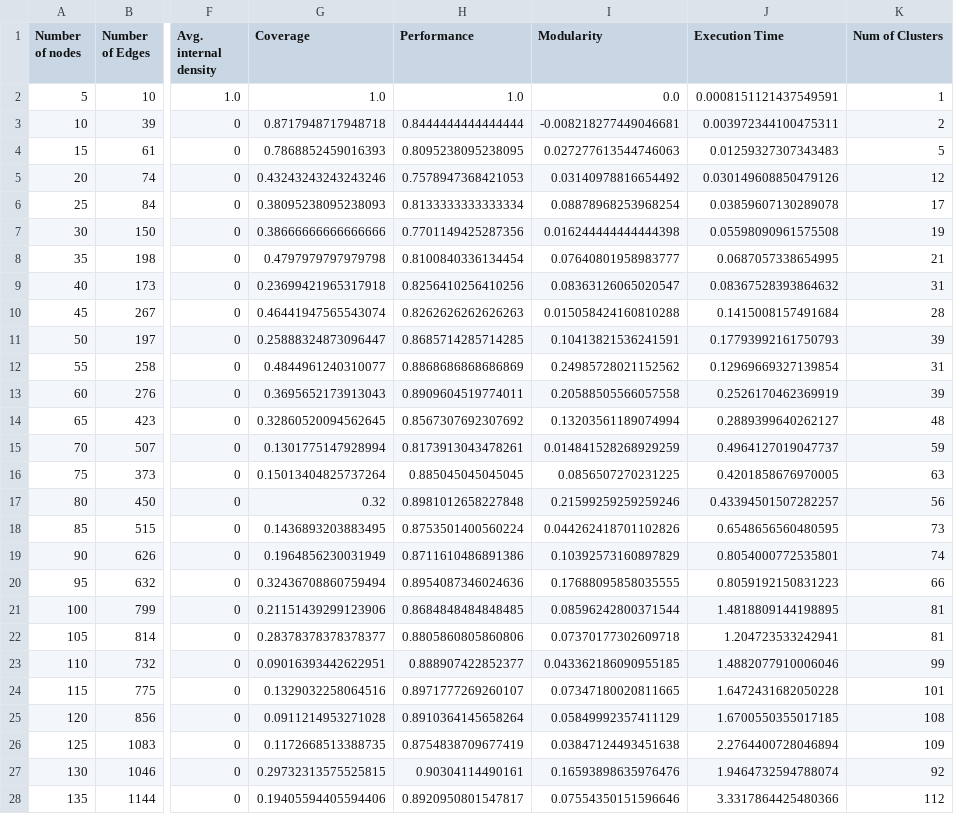
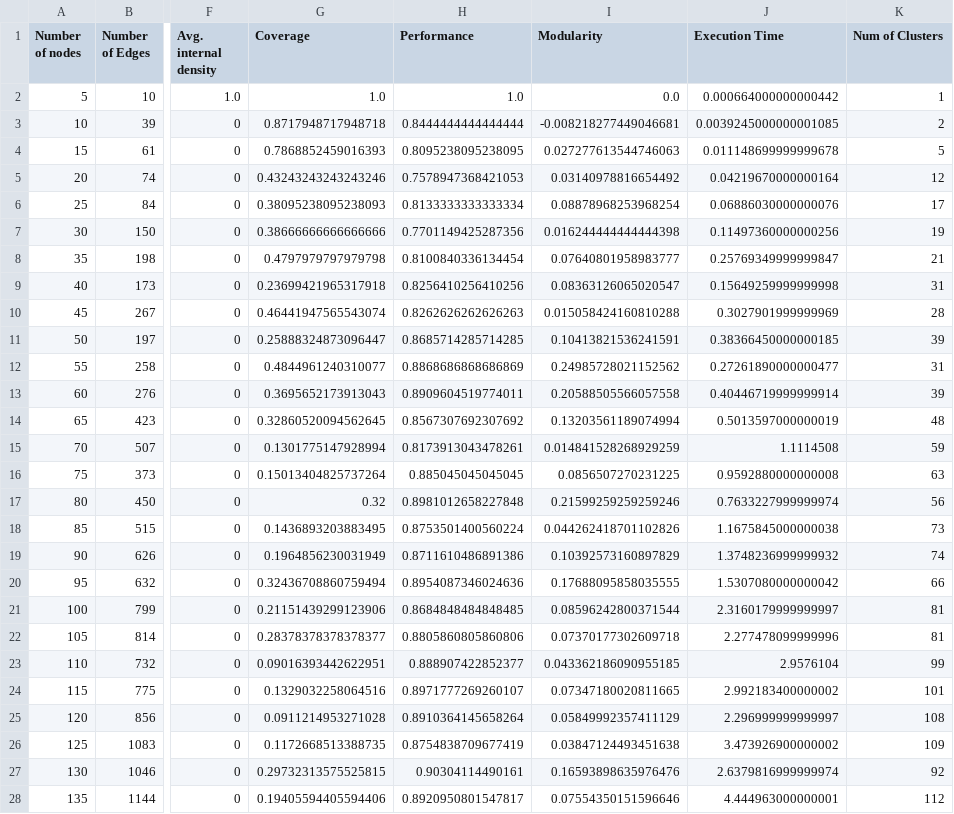
Before and after one commit to menaceslinger/Graph_project, a CSV file: numClusters/csvs/chordal_graphs_first_50_low_density.picklenum-clusters.csv, drawn as a sheet; only a part is shown, gaps mark what is left out; the diff covers the shown part only; the diff names each change by its address in the sheet, - before the commit and + after, or states it on an @@ line.

```diff
--- a/numClusters/csvs/chordal_graphs_first_50_low_density.picklenum-clusters.csv
+++ b/numClusters/csvs/chordal_graphs_first_50_low_density.picklenum-clusters.csv
-J2 (Execution Time): 0.0008151121437549591
+J2 (Execution Time): 0.000664000000000442
-J3 (Execution Time): 0.003972344100475311
+J3 (Execution Time): 0.0039245000000001085
-J4 (Execution Time): 0.01259327307343483
+J4 (Execution Time): 0.011148699999999678
-J5 (Execution Time): 0.030149608850479126
+J5 (Execution Time): 0.04219670000000164
-J6 (Execution Time): 0.03859607130289078
+J6 (Execution Time): 0.06886030000000076
-J7 (Execution Time): 0.05598090961575508
+J7 (Execution Time): 0.11497360000000256
-J8 (Execution Time): 0.0687057338654995
+J8 (Execution Time): 0.25769349999999847
-J9 (Execution Time): 0.08367528393864632
+J9 (Execution Time): 0.15649259999999998
-J10 (Execution Time): 0.1415008157491684
+J10 (Execution Time): 0.3027901999999969
-J11 (Execution Time): 0.17793992161750793
+J11 (Execution Time): 0.38366450000000185
-J12 (Execution Time): 0.12969669327139854
+J12 (Execution Time): 0.27261890000000477
-J13 (Execution Time): 0.2526170462369919
+J13 (Execution Time): 0.40446719999999914
-J14 (Execution Time): 0.2889399640262127
+J14 (Execution Time): 0.5013597000000019
-J15 (Execution Time): 0.4964127019047737
+J15 (Execution Time): 1.1114508
-J16 (Execution Time): 0.4201858676970005
+J16 (Execution Time): 0.9592880000000008
-J17 (Execution Time): 0.43394501507282257
+J17 (Execution Time): 0.7633227999999974
-J18 (Execution Time): 0.6548656560480595
+J18 (Execution Time): 1.1675845000000038
-J19 (Execution Time): 0.8054000772535801
+J19 (Execution Time): 1.3748236999999932
-J20 (Execution Time): 0.8059192150831223
+J20 (Execution Time): 1.5307080000000042
-J21 (Execution Time): 1.4818809144198895
+J21 (Execution Time): 2.3160179999999997
-J22 (Execution Time): 1.204723533242941
+J22 (Execution Time): 2.277478099999996
-J23 (Execution Time): 1.4882077910006046
+J23 (Execution Time): 2.9576104
-J24 (Execution Time): 1.6472431682050228
+J24 (Execution Time): 2.992183400000002
-J25 (Execution Time): 1.6700550355017185
+J25 (Execution Time): 2.296999999999997
-J26 (Execution Time): 2.2764400728046894
+J26 (Execution Time): 3.473926900000002
-J27 (Execution Time): 1.9464732594788074
+J27 (Execution Time): 2.6379816999999974
-J28 (Execution Time): 3.3317864425480366
+J28 (Execution Time): 4.444963000000001
```
Also changed, not shown: 10 removed rows and 13 edited cells elsewhere in this file, numClusters/csvs/LPA_chordal_graphs_first_50_low_density.picklenum-clusters.csv, 4 other files.
